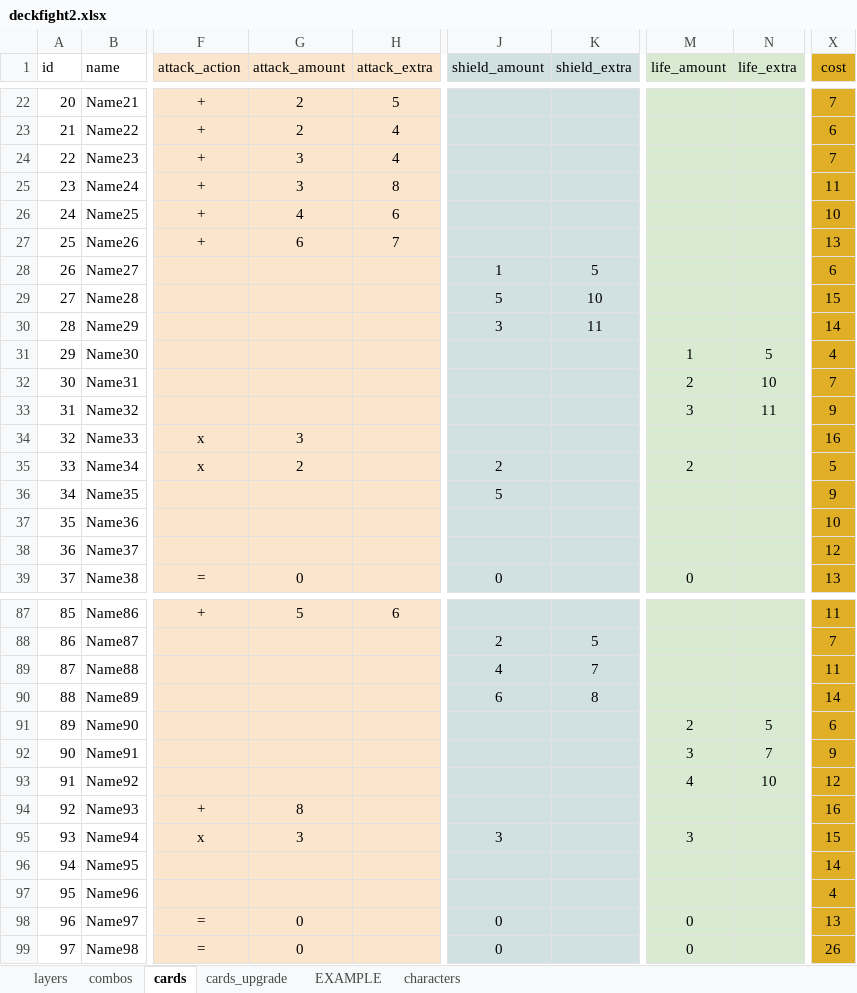
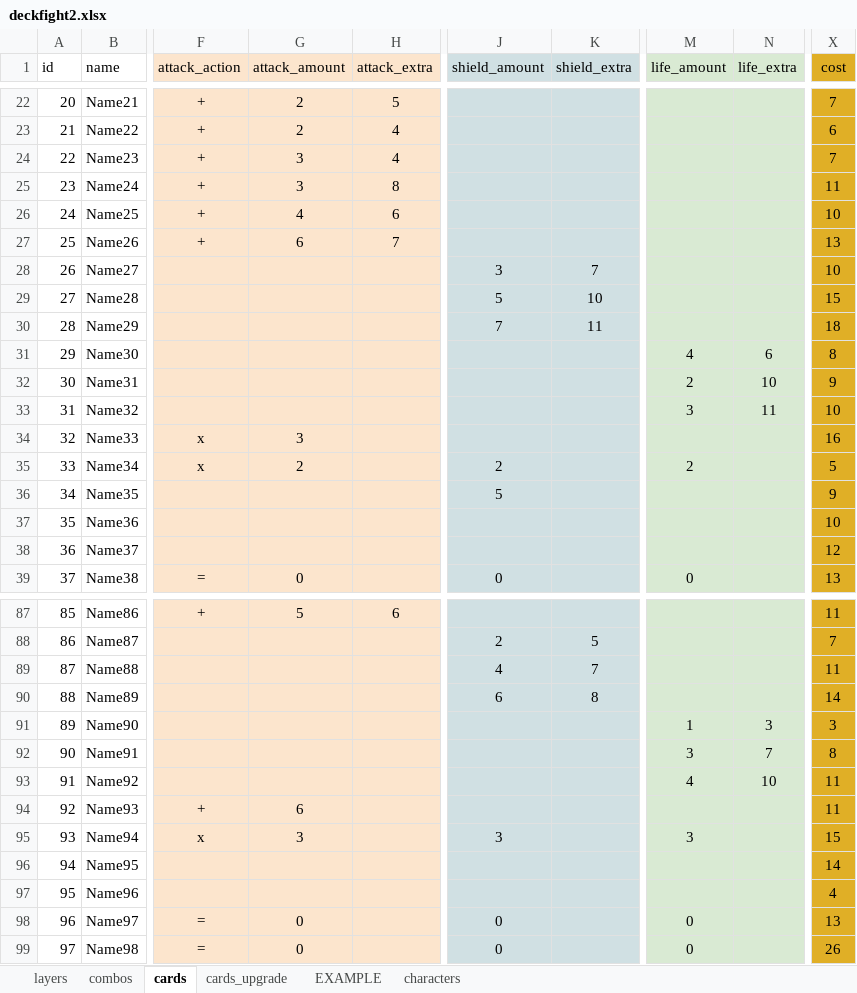
Before and after one commit to ethercards/ec-br, an Excel workbook: deckfight2.xlsx, sheet cards, drawn as a sheet; only a part is shown, gaps mark what is left out; values as stored, in another font and other column widths than the file's, no borders; the diff covers the shown part only; the diff names each change by its address in the sheet, - before the commit and + after, or states it on an @@ line.

```diff
--- a/deckfight2.xlsx (sheet cards)
+++ b/deckfight2.xlsx (sheet cards)
-J28 (shield_amount): 1
+J28 (shield_amount): 3
-K28 (shield_extra): 5
+K28 (shield_extra): 7
-X28 (cost): 6
+X28 (cost): 10
-J30 (shield_amount): 3
+J30 (shield_amount): 7
-X30 (cost): 14
+X30 (cost): 18
-M31 (life_amount): 1
+M31 (life_amount): 4
-N31 (life_extra): 5
+N31 (life_extra): 6
-X31 (cost): 4
+X31 (cost): 8
-X32 (cost): 7
+X32 (cost): 9
-X33 (cost): 9
+X33 (cost): 10
-M91 (life_amount): 2
+M91 (life_amount): 1
-N91 (life_extra): 5
+N91 (life_extra): 3
-X91 (cost): 6
+X91 (cost): 3
-X92 (cost): 9
+X92 (cost): 8
-X93 (cost): 12
+X93 (cost): 11
-G94 (attack_amount): 8
+G94 (attack_amount): 6
-X94 (cost): 16
+X94 (cost): 11
```
Also changed, not shown: 61 edited cells elsewhere in this sheet, sheet combos, 4 other files.
